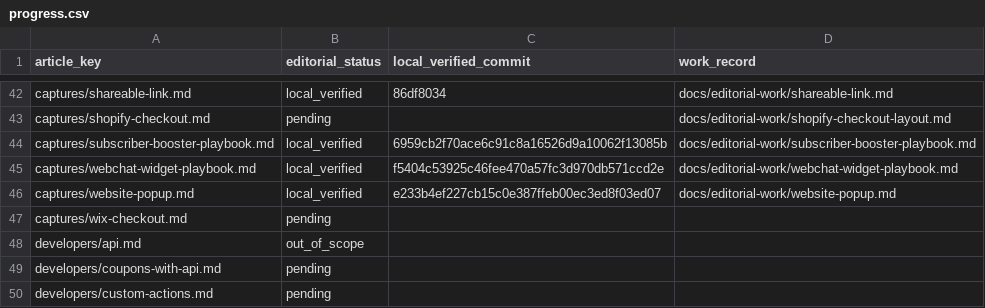
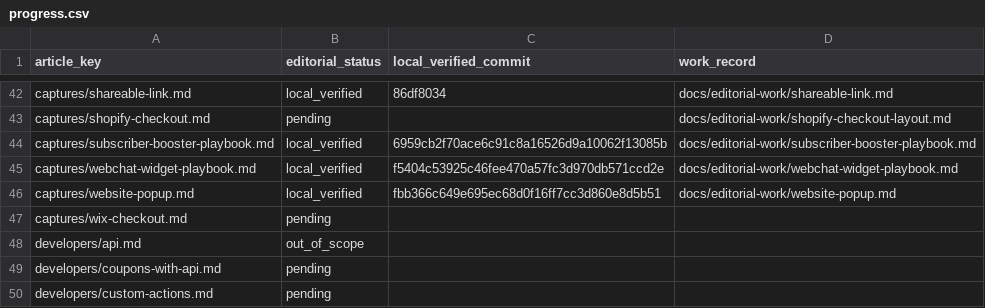
Before and after one commit to hellotext/help, a CSV file: docs/editorial-work/progress.csv, drawn as a sheet; only a part is shown, gaps mark what is left out.

Commit message:
Record local verification of the Popup label refresh

```diff
--- a/docs/editorial-work/progress.csv
+++ b/docs/editorial-work/progress.csv
@@ -45,3 +45,3 @@ captures/subscriber-booster-playbook.md,local_verified,6959cb2f70ace6c91c8a16526
 captures/webchat-widget-playbook.md,local_verified,f5404c53925c46fee470a57fc3d970db571ccd2e,docs/editorial-work/webchat-widget-playbook.md
-captures/website-popup.md,local_verified,e233b4ef227cb15c0e387ffeb00ec3ed8f03ed07,docs/editorial-work/website-popup.md
+captures/website-popup.md,local_verified,fbb366c649e695ec68d0f16ff7cc3d860e8d5b51,docs/editorial-work/website-popup.md
 captures/wix-checkout.md,pending,,
```
Also changed, not shown: 1 other file.
